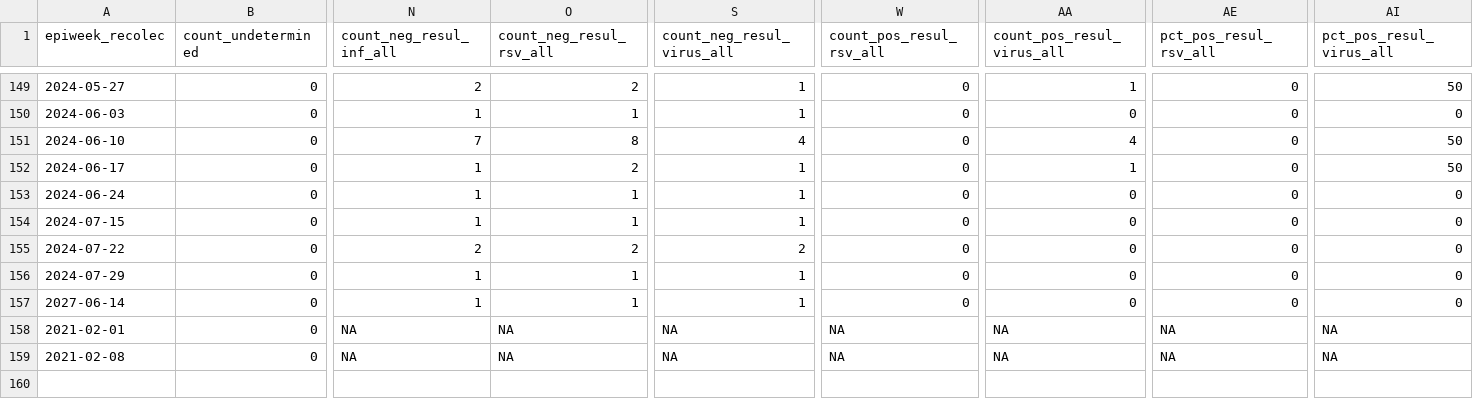
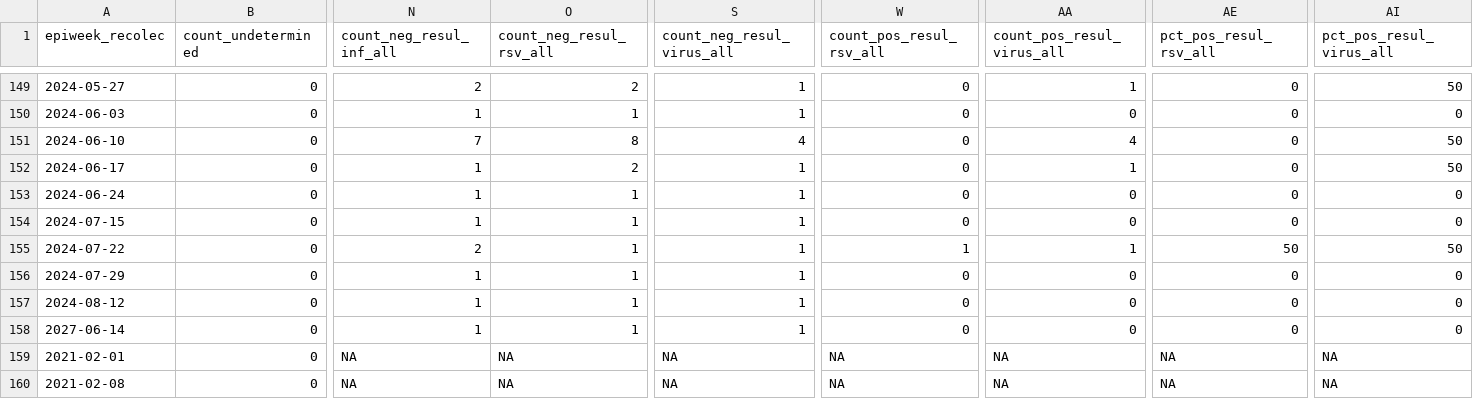
Before and after one commit to funsaludinvestigacion/enfermedades_infecciosas, a CSV file: docs/influenza_summary_updated.csv, drawn as a sheet; only a part is shown, gaps mark what is left out; rows hold the shown columns only; the diff names each change by its address in the sheet, - before the commit and + after, or states it on an @@ line.

```diff
--- a/docs/influenza_summary_updated.csv
+++ b/docs/influenza_summary_updated.csv
-O155 (count_neg_resul_rsv_all): 2
+O155 (count_neg_resul_rsv_all): 1
-S155 (count_neg_resul_virus_all): 2
+S155 (count_neg_resul_virus_all): 1
-W155 (count_pos_resul_rsv_all): 0
+W155 (count_pos_resul_rsv_all): 1
-AA155 (count_pos_resul_virus_all): 0
+AA155 (count_pos_resul_virus_all): 1
-AE155 (pct_pos_resul_rsv_all): 0
+AE155 (pct_pos_resul_rsv_all): 50
-AI155 (pct_pos_resul_virus_all): 0
+AI155 (pct_pos_resul_virus_all): 50
+row 157: 2024-08-12 | 0 | 1 | 1 | 1 | 0 | 0 | 0 | 0
```
Also changed, not shown: docs/influenza_symptom_summary_updated.csv, docs/namru_biofire_summary_updated.csv.
